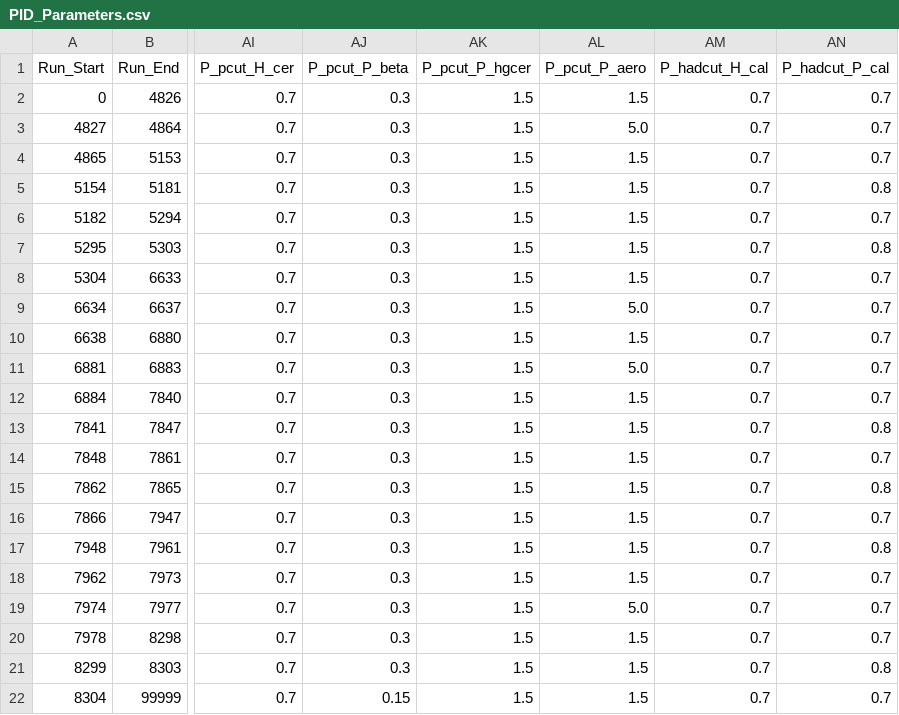
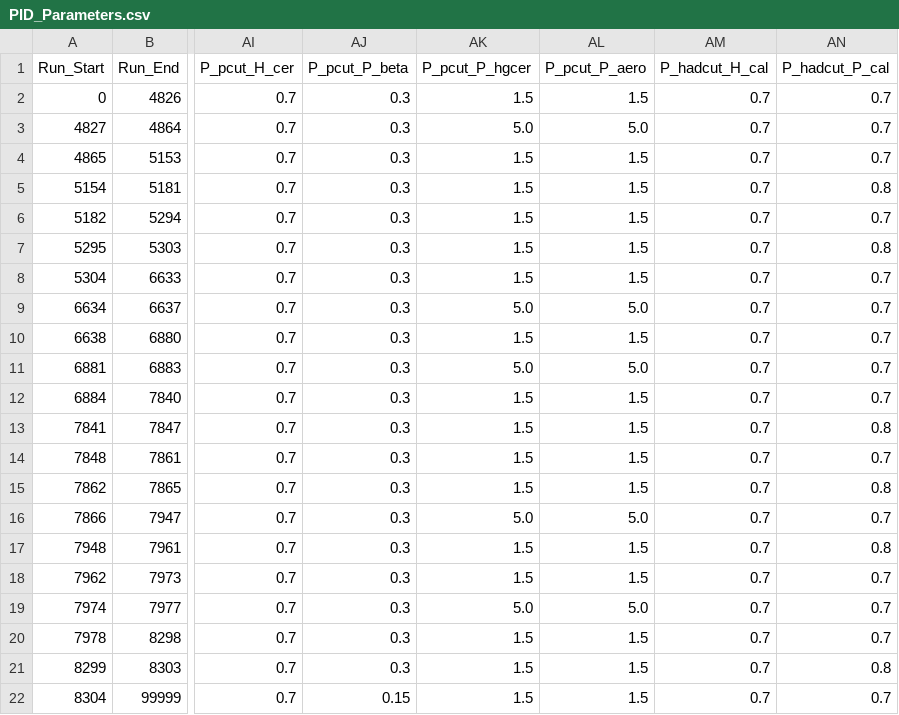
Before and after one commit to trottar/UTIL_KAONLT, a CSV file: DB/PARAM/PID_Parameters.csv, drawn as a sheet; only a part is shown, gaps mark what is left out; the diff names each change by its address in the sheet, - before the commit and + after, or states it on an @@ line.

```diff
--- a/DB/PARAM/PID_Parameters.csv
+++ b/DB/PARAM/PID_Parameters.csv
-AK3 (P_pcut_P_hgcer): 1.5
+AK3 (P_pcut_P_hgcer): 5.0
-AK9 (P_pcut_P_hgcer): 1.5
+AK9 (P_pcut_P_hgcer): 5.0
-AK11 (P_pcut_P_hgcer): 1.5
+AK11 (P_pcut_P_hgcer): 5.0
-AK16 (P_pcut_P_hgcer): 1.5
+AK16 (P_pcut_P_hgcer): 5.0
-AL16 (P_pcut_P_aero): 1.5
+AL16 (P_pcut_P_aero): 5.0
-AK19 (P_pcut_P_hgcer): 1.5
+AK19 (P_pcut_P_hgcer): 5.0
```
Also changed, not shown: DB/PARAM/Misc_Parameters.csv, 13 other files.
